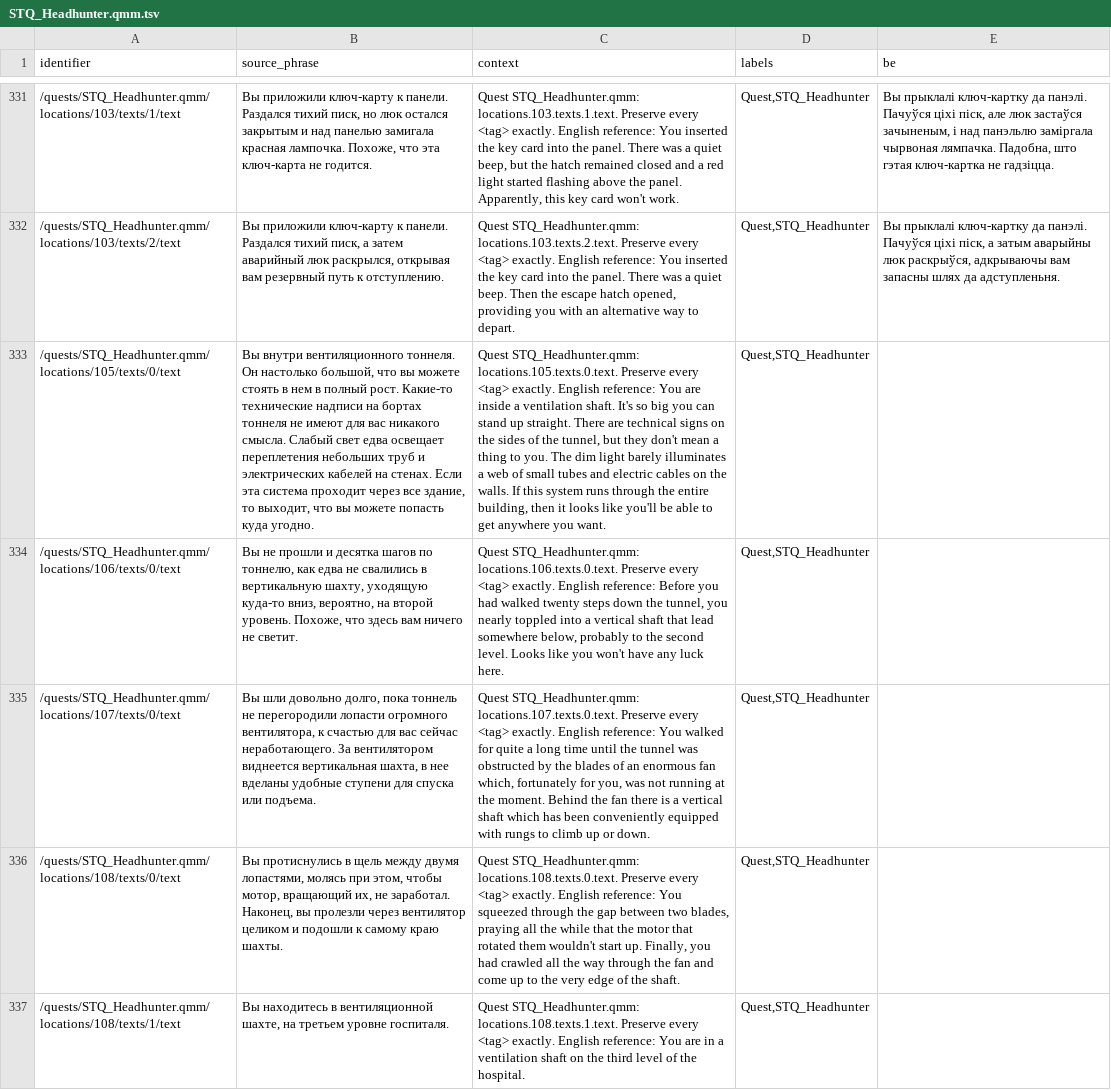
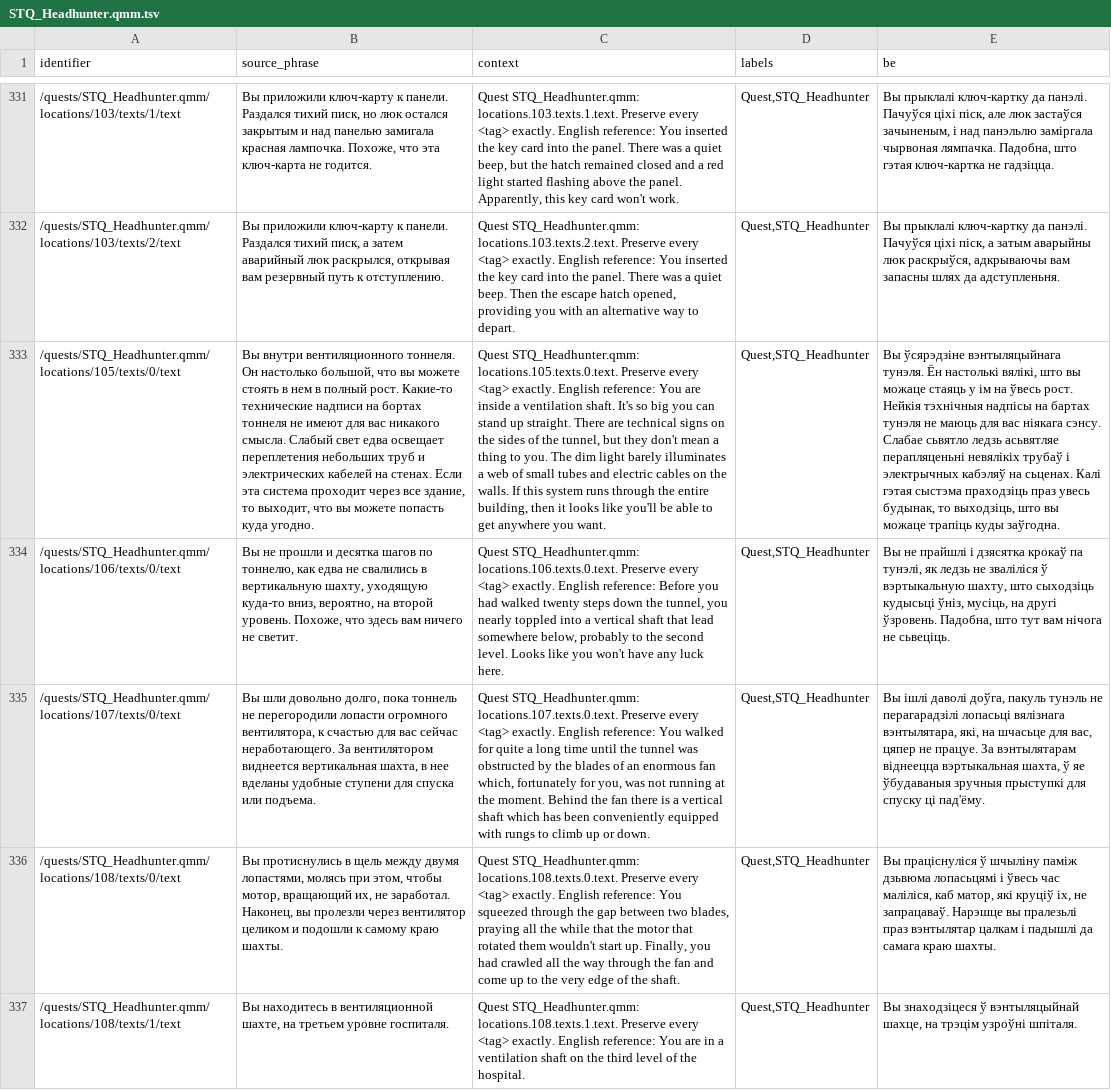
Before and after one commit to siarhei-zavadski/space-rangers-be-translation, a TSV file: crowdin/quests/STQ_Headhunter.qmm.tsv, drawn as a sheet; only a part is shown, gaps mark what is left out; the diff covers the shown part only; the diff names each change by its address in the sheet, - before the commit and + after, or states it on an @@ line.

```diff
--- a/crowdin/quests/STQ_Headhunter.qmm.tsv
+++ b/crowdin/quests/STQ_Headhunter.qmm.tsv
-E333 (be): (empty)
+E333 (be): Вы ўсярэдзіне вэнтыляцыйнага тунэля. Ён настолькі вялікі, што вы можаце стаяць у ім на ўвесь рост. Нейкія тэхнічныя надпісы на бартах тунэля не маюць для вас ніякага сэнсу. Слабае сьвятло ледзь асьвятляе перапляценьні невялікіх трубаў і электрычных кабэляў на сьценах. Калі гэтая сыстэма праходзіць праз увесь будынак, то выходзіць, што вы можаце трапіць куды заўгодна.
-E334 (be): (empty)
+E334 (be): Вы не прайшлі і дзясятка крокаў па тунэлі, як ледзь не зваліліся ў вэртыкальную шахту, што сыходзіць кудысьці ўніз, мусіць, на другі ўзровень. Падобна, што тут вам нічога не сьвеціць.
-E335 (be): (empty)
+E335 (be): Вы ішлі даволі доўга, пакуль тунэль не перагарадзілі лопасьці вялізнага вэнтылятара, які, на шчасьце для вас, цяпер не працуе. За вэнтылятарам віднеецца вэртыкальная шахта, ў яе ўбудаваныя зручныя прыступкі для спуску ці пад'ёму.
-E336 (be): (empty)
+E336 (be): Вы праціснуліся ў шчыліну паміж дзьвюма лопасьцямі і ўвесь час маліліся, каб матор, які круціў іх, не запрацаваў. Нарэшце вы пралезьлі праз вэнтылятар цалкам і падышлі да самага краю шахты.
-E337 (be): (empty)
+E337 (be): Вы знаходзіцеся ў вэнтыляцыйнай шахце, на трэцім узроўні шпіталя.
```
Also changed, not shown: 4 edited cells elsewhere in this file.
